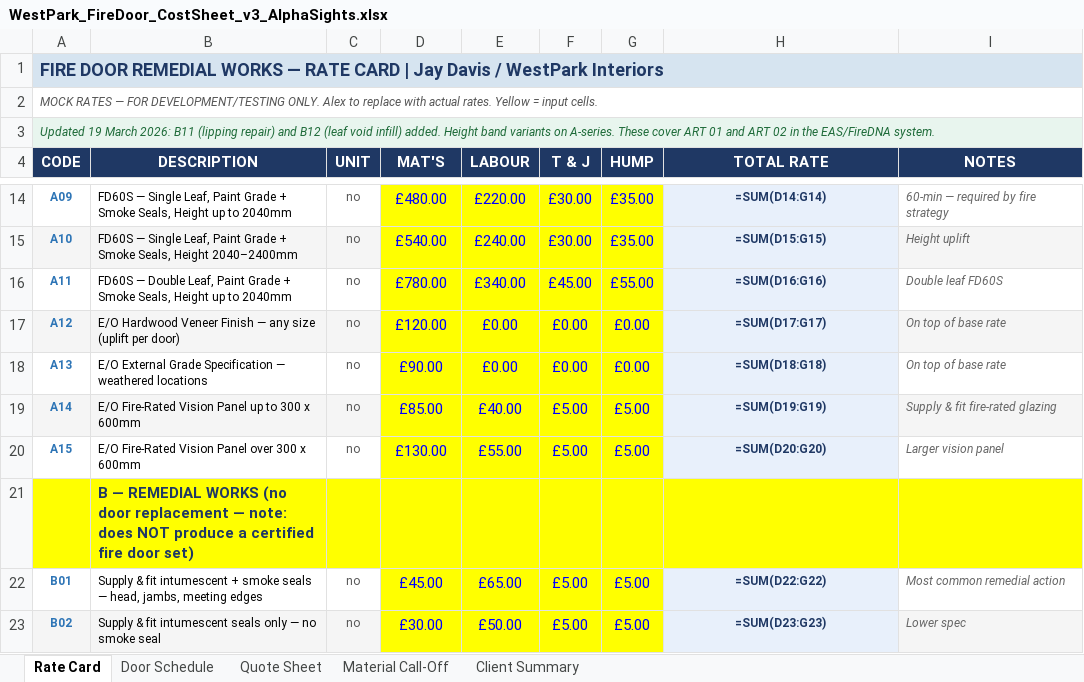
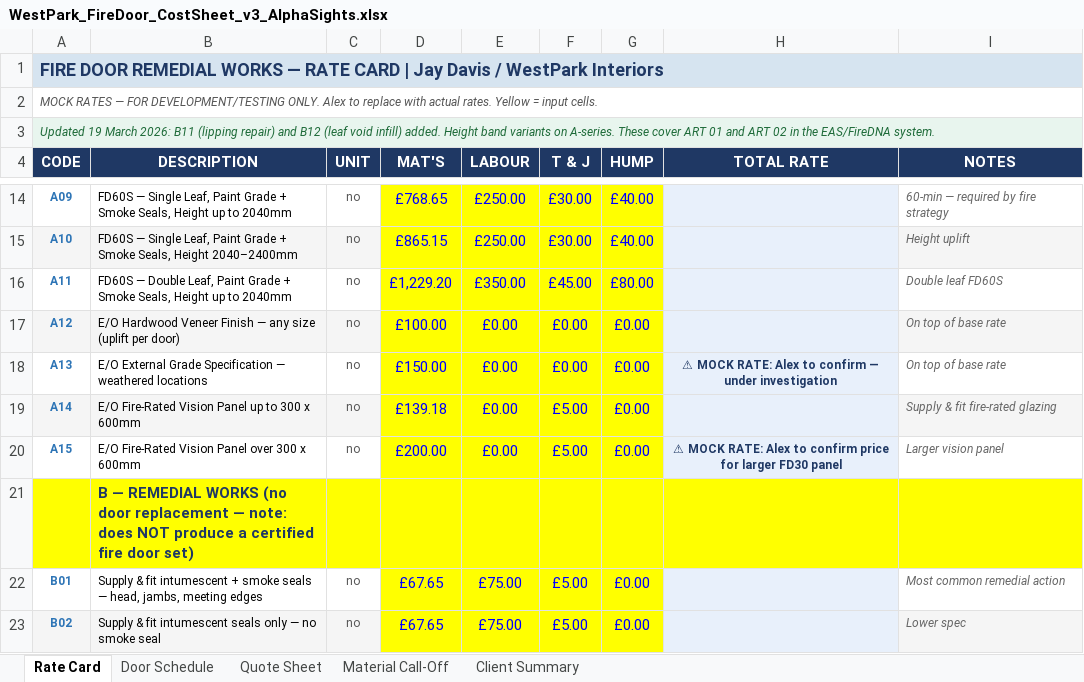
Before and after one commit to mauriciosimon/site-survey-checklist, an Excel workbook: backend/reference_files/WestPark_FireDoor_CostSheet_v3_AlphaSights.xlsx, sheet Rate Card, drawn as a sheet; only a part is shown, gaps mark what is left out; values as stored, in another font and other column widths than the file's, no borders; formulas without a stored value are shown as written; the diff covers the shown part only; the diff names each change by its address in the sheet, - before the commit and + after, or states it on an @@ line.

Commit message:
Update Rate Card with Alex's real rates + mock rate documentation
- Updated 31 rates in Rate Card Excel template
- 21 confirmed rates from Alex (A-series, B-series, C04a/b)
- 10 mock rates with notes (A13/A15/A17, B08/B09/B10/B12, C01/C02/C03/C05)
- Added mock rate flagging in column H
- Updated FIRE_DOOR_RULES.md Section 11.1 with complete rate status
- Documented T&J column removal per Matt's instruction
- Added update_rates_alex.py script for future rate updates

```diff
--- a/backend/reference_files/WestPark_FireDoor_CostSheet_v3_AlphaSights.xlsx (sheet Rate Card)
+++ b/backend/reference_files/WestPark_FireDoor_CostSheet_v3_AlphaSights.xlsx (sheet Rate Card)
-D14 (MAT'S): £480.00
+D14 (MAT'S): £768.65
-E14 (LABOUR): £220.00
+E14 (LABOUR): £250.00
-G14:G15 (HUMP): £35.00
+G14:G15 (HUMP): £40.00
-H14 (TOTAL RATE): =SUM(D14:G14)
+H14 (TOTAL RATE): (empty)
-D15 (MAT'S): £540.00
+D15 (MAT'S): £865.15
-E15 (LABOUR): £240.00
+E15 (LABOUR): £250.00
-H15 (TOTAL RATE): =SUM(D15:G15)
+H15 (TOTAL RATE): (empty)
-D16 (MAT'S): £780.00
+D16 (MAT'S): £1,229.20
-E16 (LABOUR): £340.00
+E16 (LABOUR): £350.00
-G16 (HUMP): £55.00
+G16 (HUMP): £80.00
-H16 (TOTAL RATE): =SUM(D16:G16)
+H16 (TOTAL RATE): (empty)
-D17 (MAT'S): £120.00
+D17 (MAT'S): £100.00
-H17 (TOTAL RATE): =SUM(D17:G17)
+H17 (TOTAL RATE): (empty)
-D18 (MAT'S): £90.00
+D18 (MAT'S): £150.00
-H18 (TOTAL RATE): =SUM(D18:G18)
+H18 (TOTAL RATE): ⚠ MOCK RATE: Alex to confirm — under investigation
-D19 (MAT'S): £85.00
+D19 (MAT'S): £139.18
-E19 (LABOUR): £40.00
+E19 (LABOUR): £0.00
-G19:G20 (HUMP): £5.00
+G19:G20 (HUMP): £0.00
-H19 (TOTAL RATE): =SUM(D19:G19)
+H19 (TOTAL RATE): (empty)
-D20 (MAT'S): £130.00
+D20 (MAT'S): £200.00
-E20 (LABOUR): £55.00
+E20 (LABOUR): £0.00
-H20 (TOTAL RATE): =SUM(D20:G20)
+H20 (TOTAL RATE): ⚠ MOCK RATE: Alex to confirm price for larger FD30 panel
-D22 (MAT'S): £45.00
+D22 (MAT'S): £67.65
-E22 (LABOUR): £65.00
+E22 (LABOUR): £75.00
-G22:G23 (HUMP): £5.00
+G22:G23 (HUMP): £0.00
-H22 (TOTAL RATE): =SUM(D22:G22)
+H22 (TOTAL RATE): (empty)
-D23 (MAT'S): £30.00
+D23 (MAT'S): £67.65
-E23 (LABOUR): £50.00
+E23 (LABOUR): £75.00
-H23 (TOTAL RATE): =SUM(D23:G23)
+H23 (TOTAL RATE): (empty)
```
Also changed, not shown: 84 edited cells elsewhere in this sheet, 2 other files.
